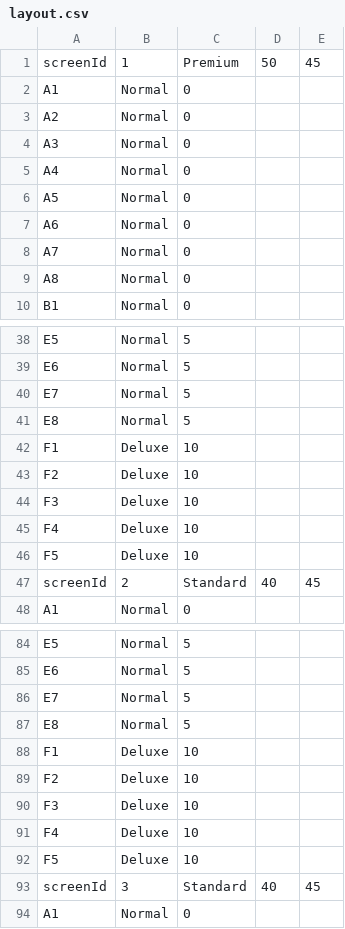
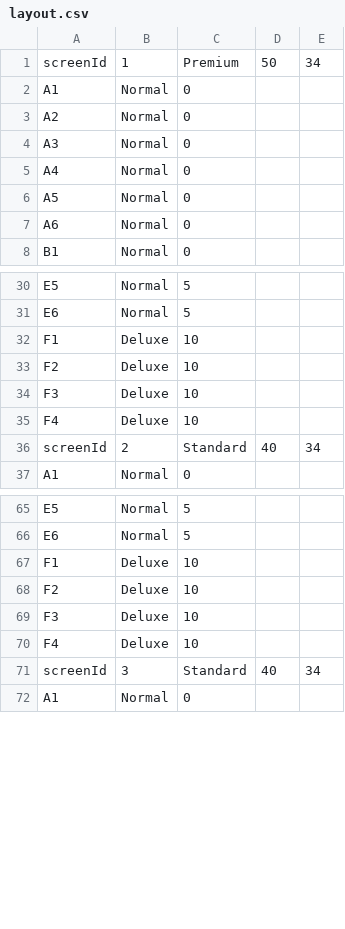
Before and after one commit to saramanha/2024_WI_CS_2043_Group03, a CSV file: InputFile/layout.csv, drawn as a sheet; only a part is shown, gaps mark what is left out; the diff covers the shown part only.

```diff
--- a/InputFile/layout.csv
+++ b/InputFile/layout.csv
@@ -1,2 +1,2 @@
-"screenId","1","Premium","50","45"
+"screenId","1","Premium","50","34"
 "A1","Normal","0"
@@ -7,4 +7,2 @@
 "A6","Normal","0"
-"A7","Normal","0"
-"A8","Normal","0"
 "B1","Normal","0"
@@ -39,4 +31,2 @@
 "E6","Normal","5"
-"E7","Normal","5"
-"E8","Normal","5"
 "F1","Deluxe","10"
@@ -45,4 +35,3 @@
 "F4","Deluxe","10"
-"F5","Deluxe","10"
-"screenId","2","Standard","40","45"
+"screenId","2","Standard","40","34"
 "A1","Normal","0"
@@ -85,4 +66,2 @@
 "E6","Normal","5"
-"E7","Normal","5"
-"E8","Normal","5"
 "F1","Deluxe","10"
@@ -91,4 +70,3 @@
 "F4","Deluxe","10"
-"F5","Deluxe","10"
-"screenId","3","Standard","40","45"
+"screenId","3","Standard","40","34"
 "A1","Normal","0"
```
Also changed, not shown: 25 removed rows elsewhere in this file, InputFile/movie_list.csv, InputFile/schedule.csv, 1 other file.
